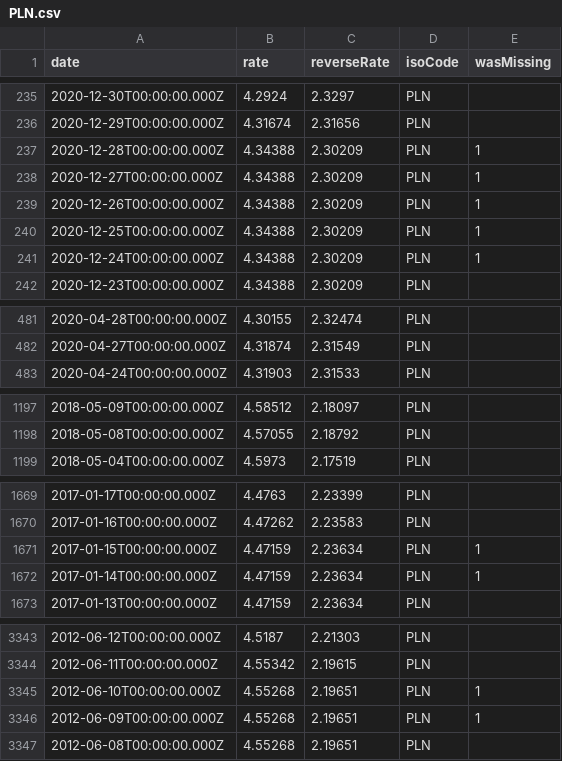
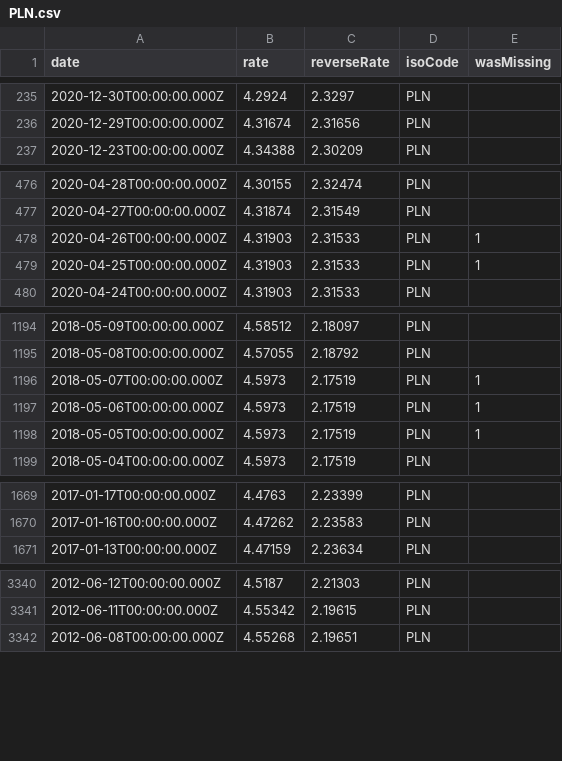
Before and after one commit to LubomirGeorgiev/bnb-currency-exchange-rates, a CSV file: data/PLN.csv, drawn as a sheet; only a part is shown, gaps mark what is left out; removed rows and columns are numbered as before the commit, all else as after; the diff covers the shown part only; the diff names each change by its address in the sheet, - before the commit and + after, or states it on an @@ line.

Commit message:
Update exchange rates

```diff
--- a/data/PLN.csv
+++ b/data/PLN.csv
-row 237: 2020-12-28T00:00:00.000Z | 4.34388 | 2.30209 | PLN | 1
-row 238: 2020-12-27T00:00:00.000Z | 4.34388 | 2.30209 | PLN | 1
-row 239: 2020-12-26T00:00:00.000Z | 4.34388 | 2.30209 | PLN | 1
-row 240: 2020-12-25T00:00:00.000Z | 4.34388 | 2.30209 | PLN | 1
-row 241: 2020-12-24T00:00:00.000Z | 4.34388 | 2.30209 | PLN | 1
+row 478: 2020-04-26T00:00:00.000Z | 4.31903 | 2.31533 | PLN | 1
+row 479: 2020-04-25T00:00:00.000Z | 4.31903 | 2.31533 | PLN | 1
+row 1196: 2018-05-07T00:00:00.000Z | 4.5973 | 2.17519 | PLN | 1
+row 1197: 2018-05-06T00:00:00.000Z | 4.5973 | 2.17519 | PLN | 1
+row 1198: 2018-05-05T00:00:00.000Z | 4.5973 | 2.17519 | PLN | 1
-row 1671: 2017-01-15T00:00:00.000Z | 4.47159 | 2.23634 | PLN | 1
-row 1672: 2017-01-14T00:00:00.000Z | 4.47159 | 2.23634 | PLN | 1
-row 3345: 2012-06-10T00:00:00.000Z | 4.55268 | 2.19651 | PLN | 1
-row 3346: 2012-06-09T00:00:00.000Z | 4.55268 | 2.19651 | PLN | 1
```
Also changed, not shown: 6 added rows and 5 removed rows elsewhere in this file, data/AUD.csv, data/CHF.csv, 39 other files.
